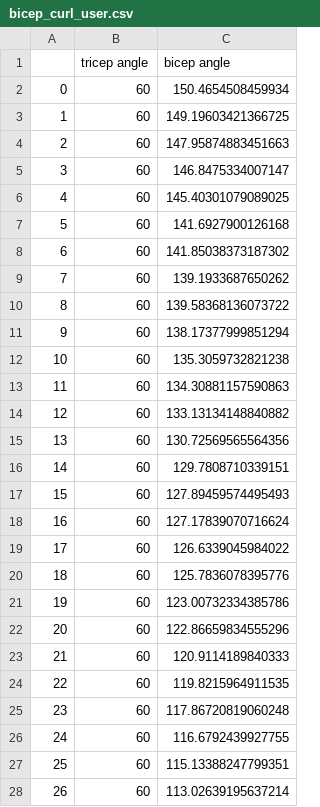
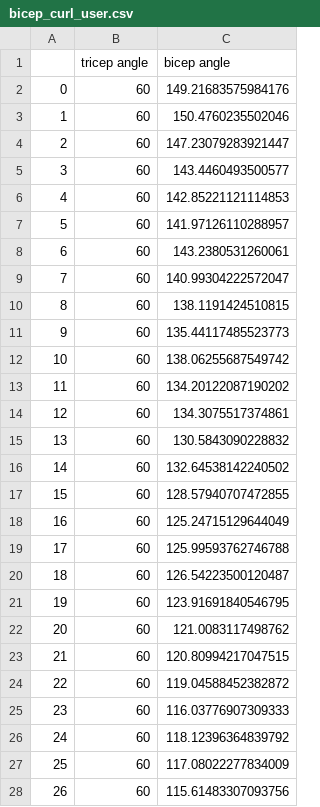
Before and after one commit to aarjavjain2002/fitness, a CSV file: data/bicep_curl_user.csv, drawn as a sheet; only a part is shown; the diff covers the shown part only.

Commit message:
data

```diff
--- a/data/bicep_curl_user.csv
+++ b/data/bicep_curl_user.csv
@@ -1,28 +1,28 @@
 ,tricep angle,bicep angle
-0,60,150.4654508459934
-1,60,149.19603421366725
-2,60,147.95874883451663
-3,60,146.8475334007147
-4,60,145.40301079089025
-5,60,141.6927900126168
-6,60,141.85038373187302
-7,60,139.1933687650262
-8,60,139.58368136073722
-9,60,138.17377999851294
-10,60,135.3059732821238
-11,60,134.30881157590863
-12,60,133.13134148840882
-13,60,130.72569565564356
-14,60,129.7808710339151
-15,60,127.89459574495493
-16,60,127.17839070716624
-17,60,126.6339045984022
-18,60,125.7836078395776
-19,60,123.00732334385786
-20,60,122.86659834555296
-21,60,120.9114189840333
-22,60,119.8215964911535
-23,60,117.86720819060248
-24,60,116.6792439927755
-25,60,115.13388247799351
-26,60,113.02639195637214
+0,60,149.21683575984176
+1,60,150.4760235502046
+2,60,147.23079283921447
+3,60,143.4460493500577
+4,60,142.85221121114853
+5,60,141.97126110288957
+6,60,143.2380531260061
+7,60,140.99304222572047
+8,60,138.1191424510815
+9,60,135.44117485523773
+10,60,138.06255687549742
+11,60,134.20122087190202
+12,60,134.3075517374861
+13,60,130.5843090228832
+14,60,132.64538142240502
+15,60,128.57940707472855
+16,60,125.24715129644049
+17,60,125.99593762746788
+18,60,126.54223500120487
+19,60,123.91691840546795
+20,60,121.0083117498762
+21,60,120.80994217047515
+22,60,119.04588452382872
+23,60,116.03776907309333
+24,60,118.12396364839792
+25,60,117.08022277834009
+26,60,115.61483307093756
```
Also changed, not shown: 74 edited cells elsewhere in this file.
